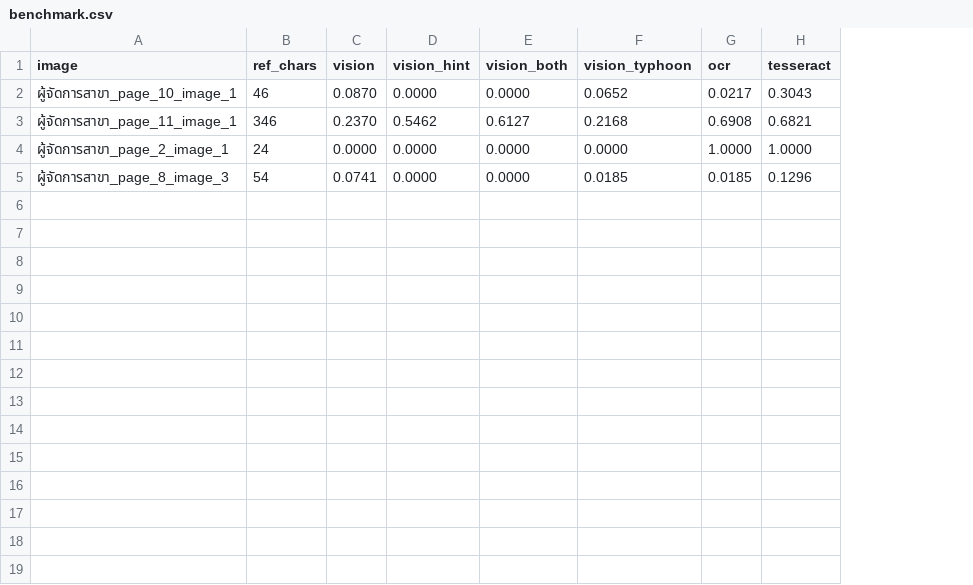
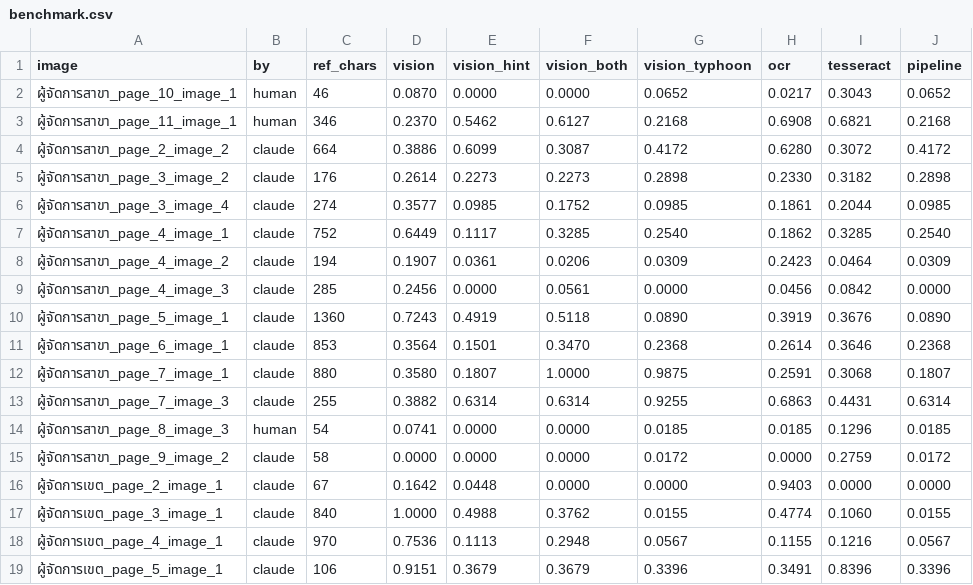
Before and after one commit to michiodesuu/MiniRAG, a CSV file: outputs/benchmark.csv, drawn as a sheet; removed rows and columns are numbered as before the commit, all else as after; the diff names each change by its address in the sheet, - before the commit and + after, or states it on an @@ line.

```diff
--- a/outputs/benchmark.csv
+++ b/outputs/benchmark.csv
+column B (by), rows 2-3: human | human; row 14: human
+column J (pipeline), rows 2-3: 0.0652 | 0.2168; row 14: 0.0185
-row 4: ผู้จัดการสาขา_page_2_image_1 | 24 | 0.0000 | 0.0000 | 0.0000 | 0.0000 | 1.0000 | 1.0000
+row 4: ผู้จัดการสาขา_page_2_image_2 | claude | 664 | 0.3886 | 0.6099 | 0.3087 | 0.4172 | 0.6280 | 0.3072 | 0.4172
+row 5: ผู้จัดการสาขา_page_3_image_2 | claude | 176 | 0.2614 | 0.2273 | 0.2273 | 0.2898 | 0.2330 | 0.3182 | 0.2898
+row 6: ผู้จัดการสาขา_page_3_image_4 | claude | 274 | 0.3577 | 0.0985 | 0.1752 | 0.0985 | 0.1861 | 0.2044 | 0.0985
+row 7: ผู้จัดการสาขา_page_4_image_1 | claude | 752 | 0.6449 | 0.1117 | 0.3285 | 0.2540 | 0.1862 | 0.3285 | 0.2540
+row 8: ผู้จัดการสาขา_page_4_image_2 | claude | 194 | 0.1907 | 0.0361 | 0.0206 | 0.0309 | 0.2423 | 0.0464 | 0.0309
+row 9: ผู้จัดการสาขา_page_4_image_3 | claude | 285 | 0.2456 | 0.0000 | 0.0561 | 0.0000 | 0.0456 | 0.0842 | 0.0000
+row 10: ผู้จัดการสาขา_page_5_image_1 | claude | 1360 | 0.7243 | 0.4919 | 0.5118 | 0.0890 | 0.3919 | 0.3676 | 0.0890
+row 11: ผู้จัดการสาขา_page_6_image_1 | claude | 853 | 0.3564 | 0.1501 | 0.3470 | 0.2368 | 0.2614 | 0.3646 | 0.2368
+row 12: ผู้จัดการสาขา_page_7_image_1 | claude | 880 | 0.3580 | 0.1807 | 1.0000 | 0.9875 | 0.2591 | 0.3068 | 0.1807
+row 13: ผู้จัดการสาขา_page_7_image_3 | claude | 255 | 0.3882 | 0.6314 | 0.6314 | 0.9255 | 0.6863 | 0.4431 | 0.6314
+row 15: ผู้จัดการสาขา_page_9_image_2 | claude | 58 | 0.0000 | 0.0000 | 0.0000 | 0.0172 | 0.0000 | 0.2759 | 0.0172
+row 16: ผู้จัดการเขต_page_2_image_1 | claude | 67 | 0.1642 | 0.0448 | 0.0000 | 0.0000 | 0.9403 | 0.0000 | 0.0000
+row 17: ผู้จัดการเขต_page_3_image_1 | claude | 840 | 1.0000 | 0.4988 | 0.3762 | 0.0155 | 0.4774 | 0.1060 | 0.0155
+row 18: ผู้จัดการเขต_page_4_image_1 | claude | 970 | 0.7536 | 0.1113 | 0.2948 | 0.0567 | 0.1155 | 0.1216 | 0.0567
+row 19: ผู้จัดการเขต_page_5_image_1 | claude | 106 | 0.9151 | 0.3679 | 0.3679 | 0.3396 | 0.3491 | 0.8396 | 0.3396
```
Also changed, not shown: 27 other files.
